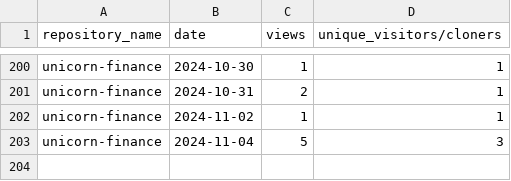
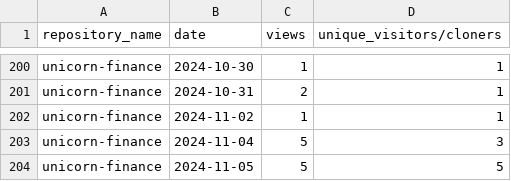
Before and after one commit to jpmorgan-payments/unicorn-finance, a CSV file: metrics/traffic-stats-sorted.csv, drawn as a sheet; only a part is shown, gaps mark what is left out.

```diff
--- a/metrics/traffic-stats-sorted.csv
+++ b/metrics/traffic-stats-sorted.csv
@@ -203 +203,2 @@ unicorn-finance,2024-11-02,1,1
 unicorn-finance,2024-11-04,5,3
+unicorn-finance,2024-11-05,5,5
```
Also changed, not shown: metrics/clone-stats-sorted.csv, metrics/clone-stats.csv, 3 other files.
